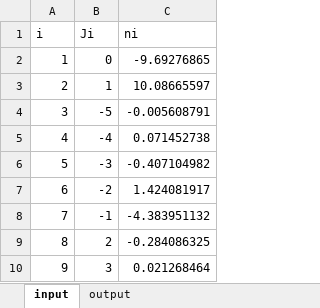
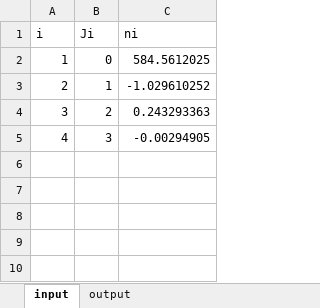
Before and after one commit to beachasaurus-rex/OWTP, an Excel workbook: src/documentation/references/IteratorVariableData/ConvertToCode_3vars.xlsm, sheet input, drawn as a sheet; values as stored, in another font and other column widths than the file's, no borders; the diff names each change by its address in the sheet, - before the commit and + after, or states it on an @@ line.

```diff
--- a/src/documentation/references/IteratorVariableData/ConvertToCode_3vars.xlsm (sheet input)
+++ b/src/documentation/references/IteratorVariableData/ConvertToCode_3vars.xlsm (sheet input)
-C2 (ni): -9.69276865
+C2 (ni): 584.5612025
-C3 (ni): 10.08665597
+C3 (ni): -1.029610252
-B4 (Ji): -5
+B4 (Ji): 2
-C4 (ni): -0.005608791
+C4 (ni): 0.243293363
-B5 (Ji): -4
+B5 (Ji): 3
-C5 (ni): 0.071452738
+C5 (ni): -0.00294905
-row 6: 5 | -3 | -0.407104982
-row 7: 6 | -2 | 1.424081917
-row 8: 7 | -1 | -4.383951132
-row 9: 8 | 2 | -0.284086325
-row 10: 9 | 3 | 0.021268464
```
Also changed, not shown: sheet output, src/documentation/references/IteratorVariableData/Region3/IAPWS-IF97-Region3-VPT.xlsx, 8 other files.
